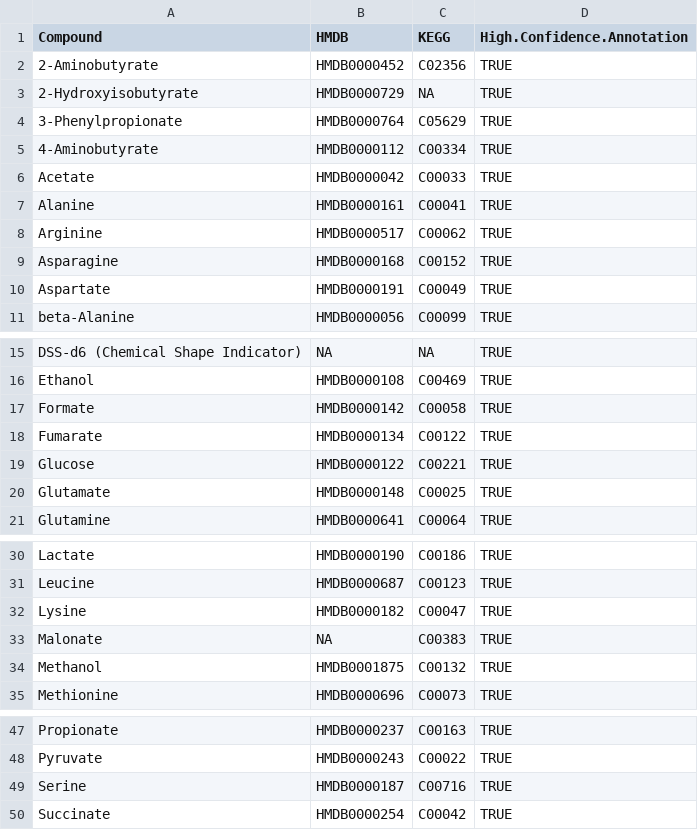
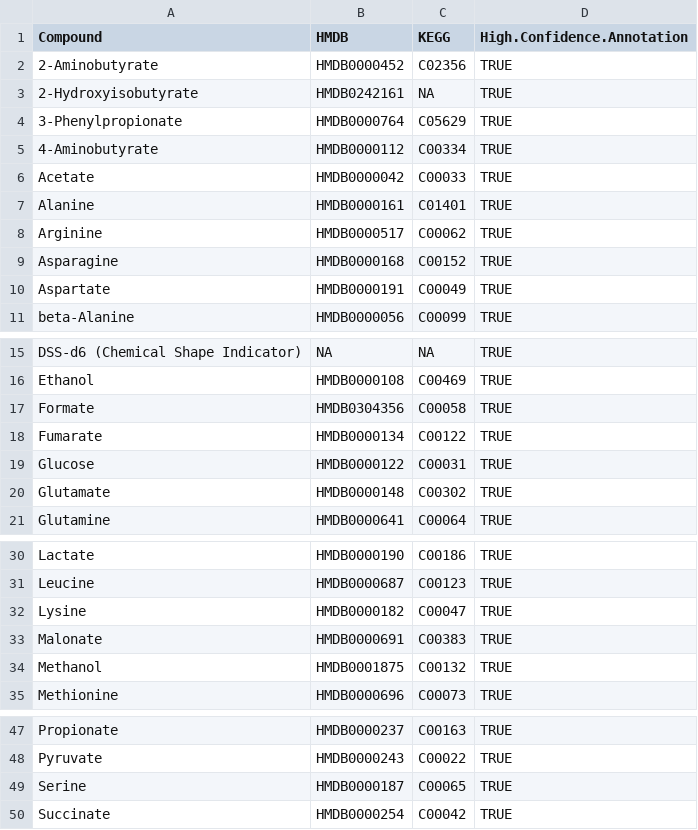
Before and after one commit to borenstein-lab/microbiome-metabolome-curated-data, a TSV file: data/processed_data/KANG_AUTISM_2017/mtb.map.tsv, drawn as a sheet; only a part is shown, gaps mark what is left out.

```diff
--- a/data/processed_data/KANG_AUTISM_2017/mtb.map.tsv
+++ b/data/processed_data/KANG_AUTISM_2017/mtb.map.tsv
@@ -2,3 +2,3 @@ Compound	HMDB	KEGG	High.Confidence.Annotation
 2-Aminobutyrate	HMDB0000452	C02356	TRUE
-2-Hydroxyisobutyrate	HMDB0000729	NA	TRUE
+2-Hydroxyisobutyrate	HMDB0242161	NA	TRUE
 3-Phenylpropionate	HMDB0000764	C05629	TRUE
@@ -6,3 +6,3 @@ Compound	HMDB	KEGG	High.Confidence.Annotation
 Acetate	HMDB0000042	C00033	TRUE
-Alanine	HMDB0000161	C00041	TRUE
+Alanine	HMDB0000161	C01401	TRUE
 Arginine	HMDB0000517	C00062	TRUE
@@ -16,6 +16,6 @@ DSS-d6 (Chemical Shape Indicator)	NA	NA	TRUE
 Ethanol	HMDB0000108	C00469	TRUE
-Formate	HMDB0000142	C00058	TRUE
+Formate	HMDB0304356	C00058	TRUE
 Fumarate	HMDB0000134	C00122	TRUE
-Glucose	HMDB0000122	C00221	TRUE
-Glutamate	HMDB0000148	C00025	TRUE
+Glucose	HMDB0000122	C00031	TRUE
+Glutamate	HMDB0000148	C00302	TRUE
 Glutamine	HMDB0000641	C00064	TRUE
@@ -32,3 +32,3 @@ Leucine	HMDB0000687	C00123	TRUE
 Lysine	HMDB0000182	C00047	TRUE
-Malonate	NA	C00383	TRUE
+Malonate	HMDB0000691	C00383	TRUE
 Methanol	HMDB0001875	C00132	TRUE
@@ -48,3 +48,3 @@ Propionate	HMDB0000237	C00163	TRUE
 Pyruvate	HMDB0000243	C00022	TRUE
-Serine	HMDB0000187	C00716	TRUE
+Serine	HMDB0000187	C00065	TRUE
 Succinate	HMDB0000254	C00042	TRUE
```
Also changed, not shown: data/processed_data/KIM_ADENOMAS_2020/mtb.map.tsv, 12 other files.
